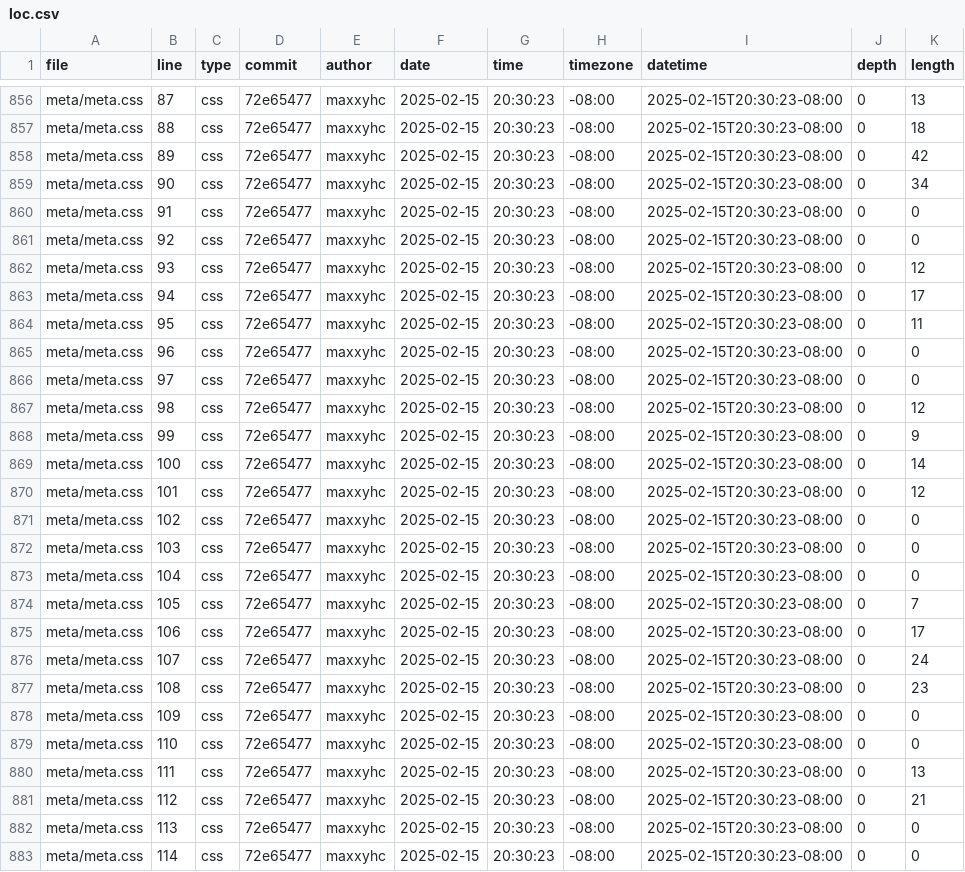
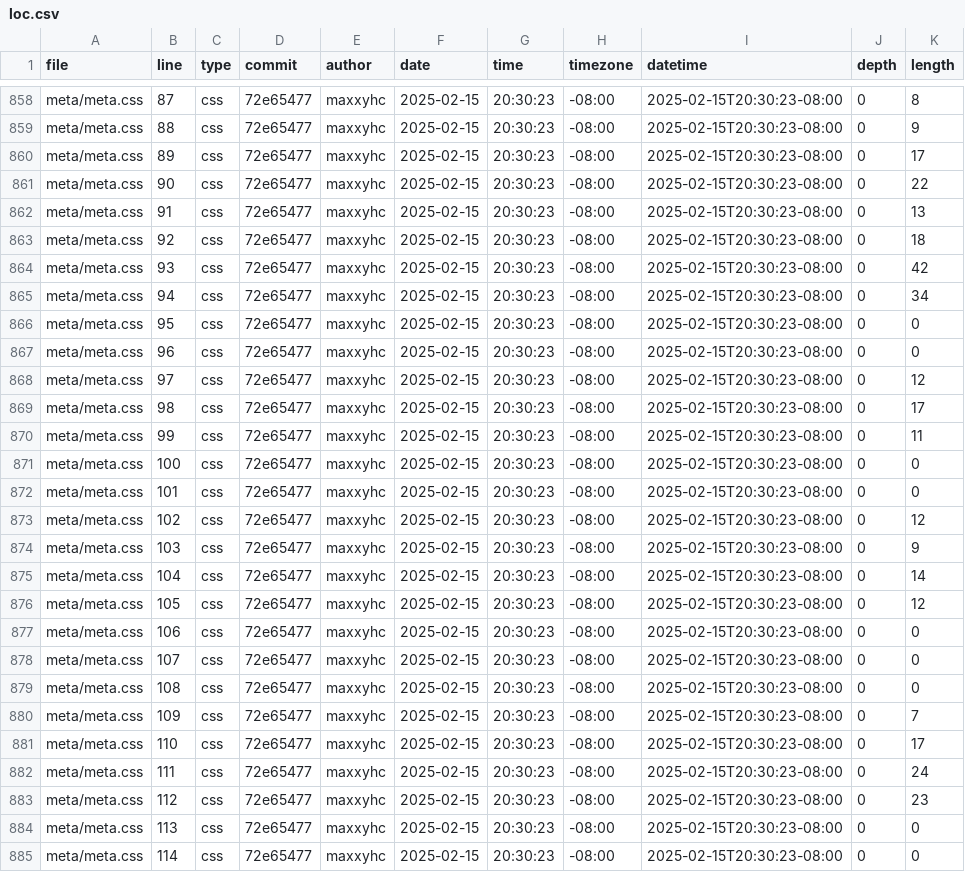
Before and after one commit to maxxyhc/DSC106_portfolio, a CSV file: meta/loc.csv, drawn as a sheet; only a part is shown, gaps mark what is left out; addresses are those after the commit; the diff covers the shown part only; the diff names each change by its address in the sheet, - before the commit and + after, or states it on an @@ line.

```diff
--- a/meta/loc.csv
+++ b/meta/loc.csv
-K858 (length): 13
+K858 (length): 8
-K859 (length): 18
+K859 (length): 9
-K860 (length): 42
+K860 (length): 17
-K861 (length): 34
+K861 (length): 22
-K862 (length): 0
+K862 (length): 13
-K863 (length): 0
+K863 (length): 18
-K864 (length): 12
+K864 (length): 42
-K865 (length): 17
+K865 (length): 34
-K866 (length): 11
+K866 (length): 0
-K868 (length): 0
+K868 (length): 12
-K869 (length): 12
+K869 (length): 17
-K870 (length): 9
+K870 (length): 11
-K871 (length): 14
+K871 (length): 0
-K872 (length): 12
+K872 (length): 0
-K873 (length): 0
+K873 (length): 12
-K874 (length): 0
+K874 (length): 9
-K875 (length): 0
+K875 (length): 14
-K876 (length): 7
+K876 (length): 12
-K877 (length): 17
+K877 (length): 0
-K878 (length): 24
+K878 (length): 0
-K879 (length): 23
+K879 (length): 0
-K880 (length): 0
+K880 (length): 7
-K881 (length): 0
+K881 (length): 17
-K882 (length): 13
+K882 (length): 24
-K883 (length): 21
+K883 (length): 23
```
Also changed, not shown: 6 added rows and 88 edited cells elsewhere in this file.
